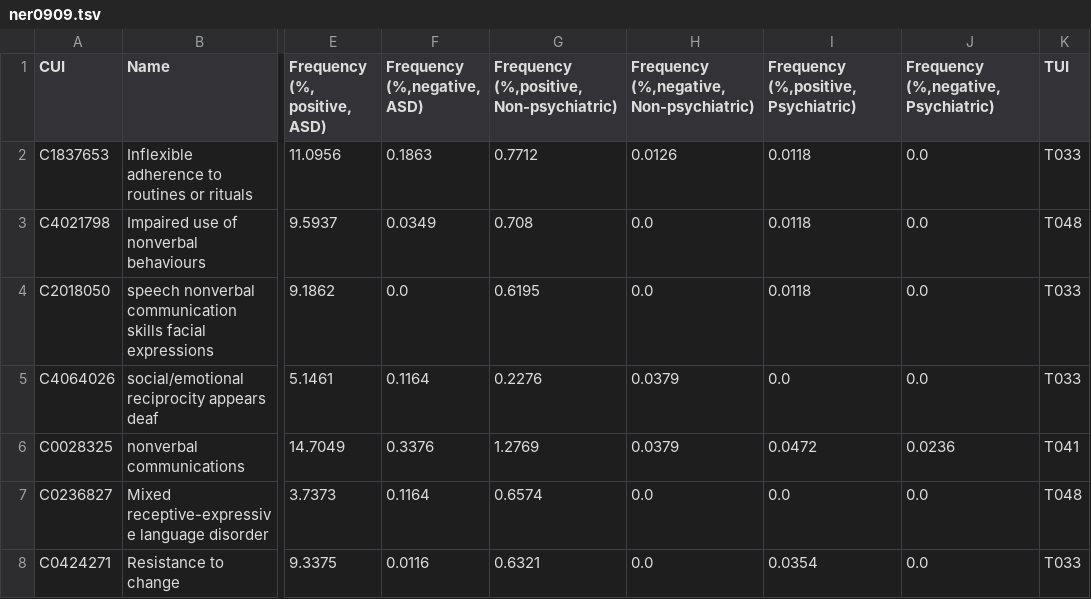
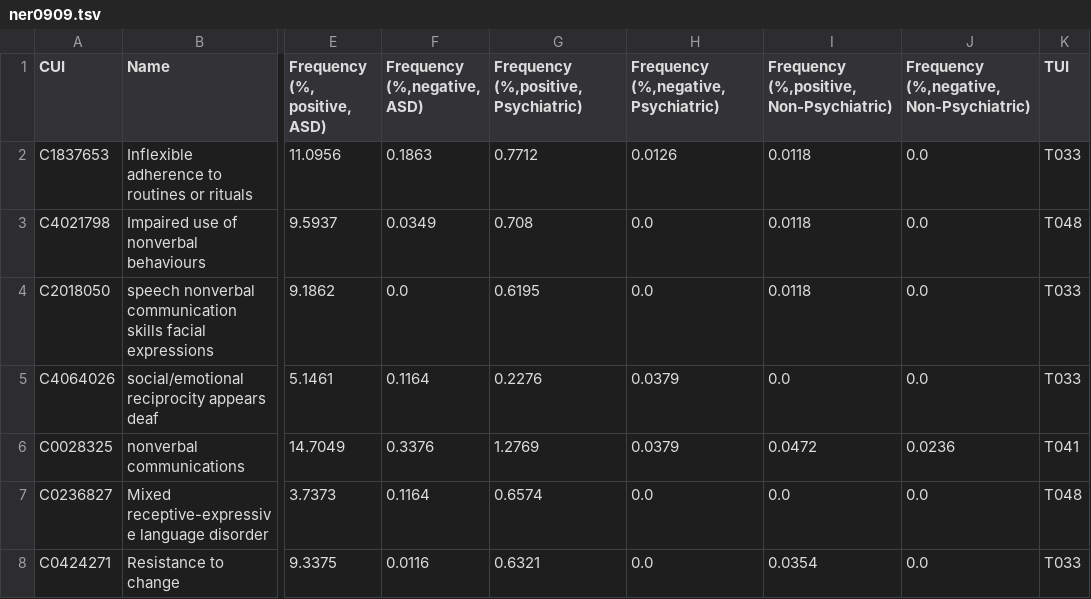
Before and after one commit to MenggeZhao/test, a TSV file: ner0909.tsv, drawn as a sheet; only a part is shown, gaps mark what is left out; the diff names each change by its address in the sheet, - before the commit and + after, or states it on an @@ line.

Commit message:
Add files via upload

```diff
--- a/ner0909.tsv
+++ b/ner0909.tsv
-G1: Frequency (%,positive, Non-psychiatric)
+G1: Frequency (%,positive, Psychiatric)
-H1: Frequency (%,negative, Non-psychiatric)
+H1: Frequency (%,negative, Psychiatric)
-I1: Frequency (%,positive, Psychiatric)
+I1: Frequency (%,positive, Non-Psychiatric)
-J1: Frequency (%,negative, Psychiatric)
+J1: Frequency (%,negative, Non-Psychiatric)
```
